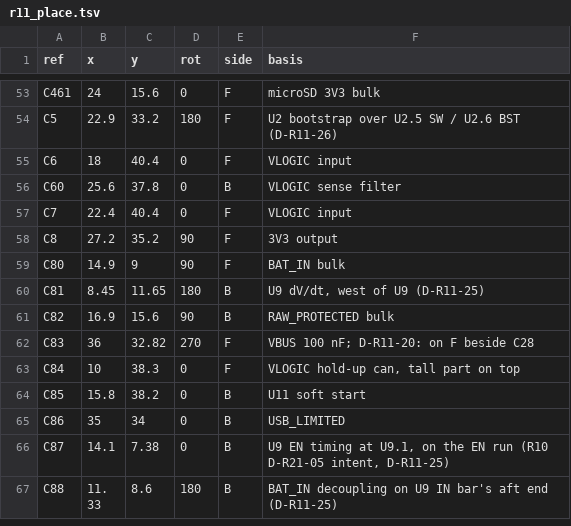
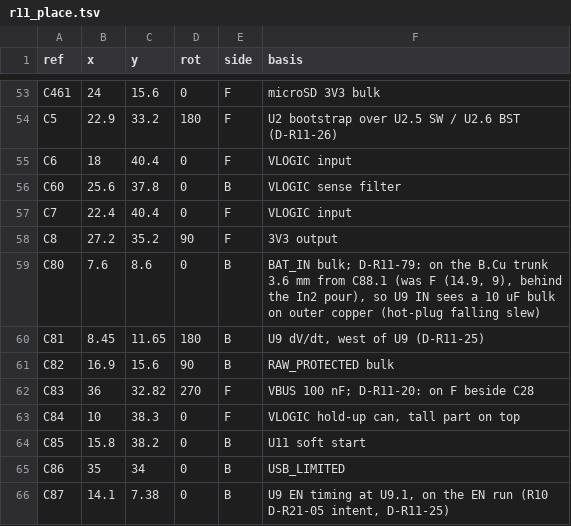
Before and after one commit to OAK-WJR/rocket-flight-computer, a TSV file: m3_design/r11_place.tsv, drawn as a sheet; only a part is shown, gaps mark what is left out; the shorter side is filled out with more unchanged rows.

```diff
--- a/m3_design/r11_place.tsv
+++ b/m3_design/r11_place.tsv
@@ -58,3 +58,3 @@ C7	22.4	40.4	0	F	VLOGIC input
 C8	27.2	35.2	90	F	3V3 output
-C80	14.9	9	90	F	BAT_IN bulk
+C80	7.6	8.6	0	B	BAT_IN bulk; D-R11-79: on the B.Cu trunk 3.6 mm from C88.1 (was F (14.9, 9), behind the In2 pour), so U9 IN sees a 10 uF bulk on outer copper (hot-plug falling slew)
 C81	8.45	11.65	180	B	U9 dV/dt, west of U9 (D-R11-25)
```
Also changed, not shown: m3_design/r11/design/pin_table.tsv, m3_design/r11_fanout.tsv, 42 other files.
